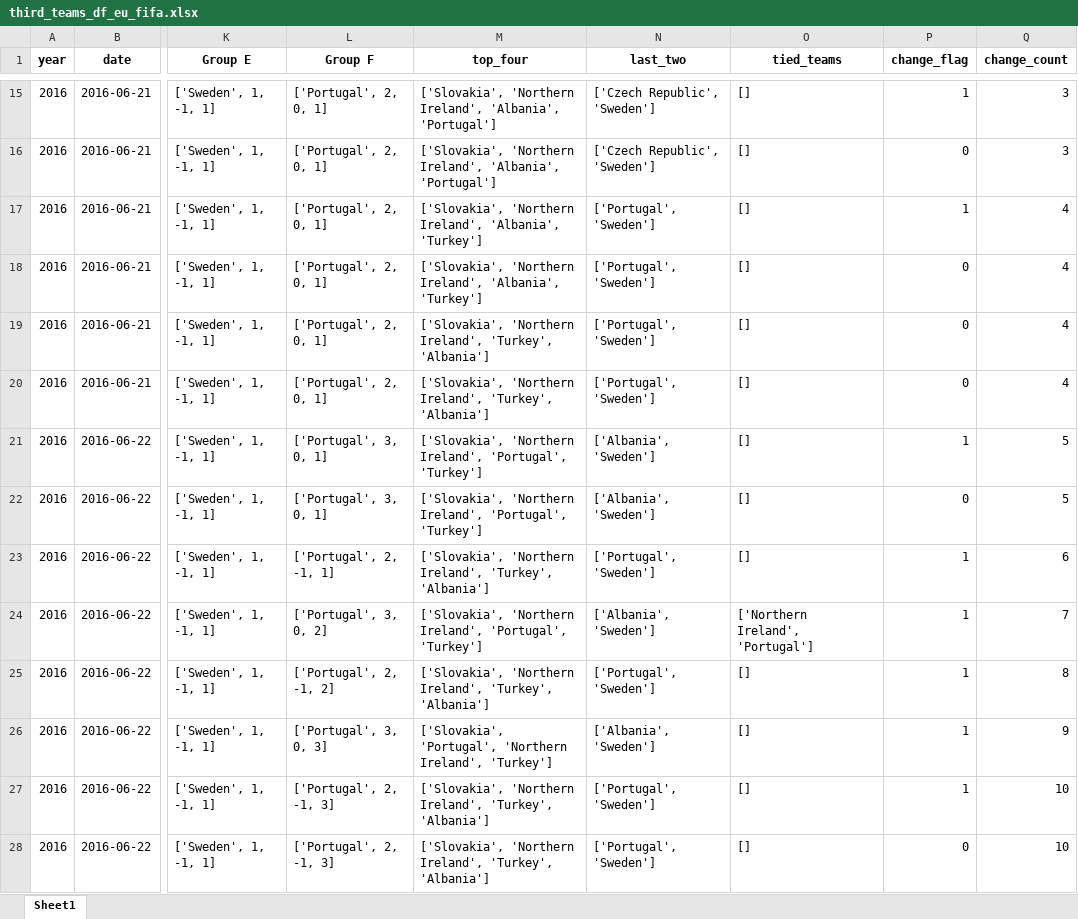
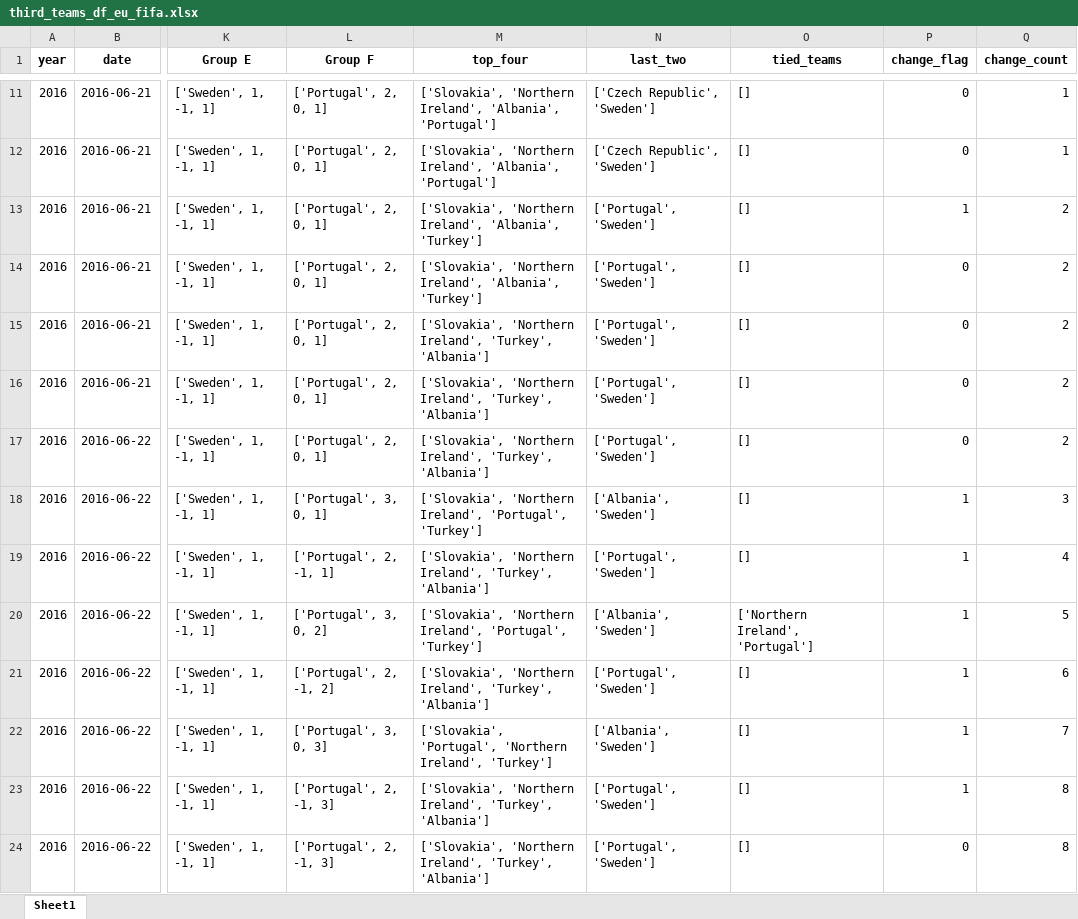
Before and after one commit to AEGDDI/tiebreak_wc, an Excel workbook: data/out/wiki/men/fifa/eu/third_teams_df_eu_fifa.xlsx, sheet Sheet1, drawn as a sheet; only a part is shown, gaps mark what is left out; values as stored, in another font and other column widths than the file's, no borders; addresses are those after the commit; the diff covers the shown part only; the diff names each change by its address in the sheet, - before the commit and + after, or states it on an @@ line.

```diff
--- a/data/out/wiki/men/fifa/eu/third_teams_df_eu_fifa.xlsx (sheet Sheet1)
+++ b/data/out/wiki/men/fifa/eu/third_teams_df_eu_fifa.xlsx (sheet Sheet1)
-P11 (change_flag): 1
+P11 (change_flag): 0
-Q11:Q12 (change_count): 3
+Q11:Q12 (change_count): 1
-Q13:Q16 (change_count): 4
+Q13:Q16 (change_count): 2
-L17 (Group F): ['Portugal', 3, 0, 1]
+L17 (Group F): ['Portugal', 2, 0, 1]
-M17 (top_four): …'Northern Ireland', 'Portugal', 'Turkey']
+M17 (top_four): …'Northern Ireland', 'Turkey', 'Albania']
-N17 (last_two): ['Albania', 'Sweden']
+N17 (last_two): ['Portugal', 'Sweden']
-P17 (change_flag): 1
+P17 (change_flag): 0
-Q17 (change_count): 5
+Q17 (change_count): 2
-P18 (change_flag): 0
+P18 (change_flag): 1
-Q18 (change_count): 5
+Q18 (change_count): 3
-Q19 (change_count): 6
+Q19 (change_count): 4
-Q20 (change_count): 7
+Q20 (change_count): 5
-Q21 (change_count): 8
+Q21 (change_count): 6
-Q22 (change_count): 9
+Q22 (change_count): 7
-Q23:Q24 (change_count): 10
+Q23:Q24 (change_count): 8
```
Also changed, not shown: 15 removed rows and 88 edited cells elsewhere in this sheet, data/out/wiki/men/fifa/eu/goals_eu_fifa.xlsx, data/out/wiki/men/fifa/eu/mbm_eu_fifa.xlsx, 31 other files.
